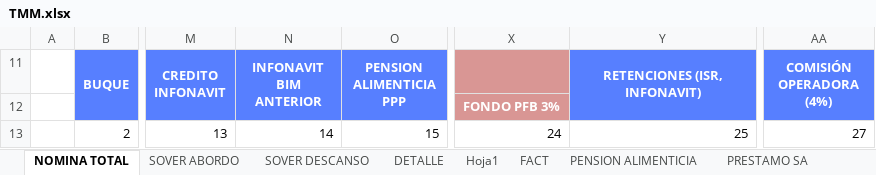
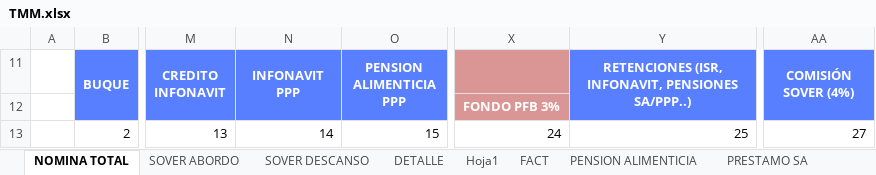
Before and after one commit to OperadoraNominas/OperadoraNominas, an Excel workbook: OperadoraNominas/bin/Debug/Archivos/TMM.xlsx, sheet NOMINA TOTAL, drawn as a sheet; only a part is shown, gaps mark what is left out; values as stored, in another font and other column widths than the file's, no borders; the diff names each change by its address in the sheet, - before the commit and + after, or states it on an @@ line.

```diff
--- a/OperadoraNominas/bin/Debug/Archivos/TMM.xlsx (sheet NOMINA TOTAL)
+++ b/OperadoraNominas/bin/Debug/Archivos/TMM.xlsx (sheet NOMINA TOTAL)
-N11: INFONAVIT BIM ANTERIOR
+N11: INFONAVIT PPP
-Y11: RETENCIONES (ISR, INFONAVIT)
+Y11: RETENCIONES (ISR, INFONAVIT, PENSIONES SA/PPP..)
-AA11: COMISIÓN OPERADORA (4%)
+AA11: COMISIÓN SOVER (4%)
```
Also changed, not shown: sheet FACT, sheet PENSION ALIMENTICIA, sheet SOVER DESCANSO, sheet SOVER ABORDO, OperadoraNominas/bin/Debug/Archivos/timbradosa.xlsx, 12 other files.
